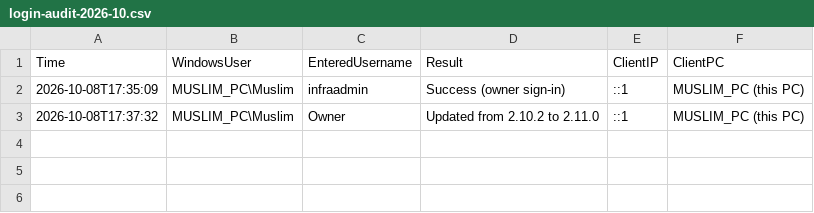
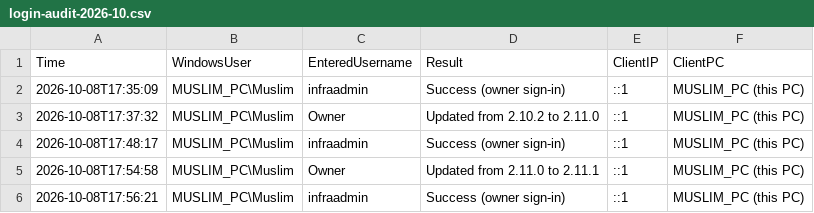
Before and after one commit to mbnetworku/Admin-Console-V1, a CSV file: logs/login-audit-2026-10.csv, drawn as a sheet.

```diff
--- a/logs/login-audit-2026-10.csv
+++ b/logs/login-audit-2026-10.csv
@@ -3 +3,4 @@
 "2026-10-08T17:37:32","MUSLIM_PC\Muslim","Owner","Updated from 2.10.2 to 2.11.0","::1","MUSLIM_PC (this PC)"
+"2026-10-08T17:48:17","MUSLIM_PC\Muslim","infraadmin","Success (owner sign-in)","::1","MUSLIM_PC (this PC)"
+"2026-10-08T17:54:58","MUSLIM_PC\Muslim","Owner","Updated from 2.11.0 to 2.11.1","::1","MUSLIM_PC (this PC)"
+"2026-10-08T17:56:21","MUSLIM_PC\Muslim","infraadmin","Success (owner sign-in)","::1","MUSLIM_PC (this PC)"
```
Also changed, not shown: logs/activity/2026-10/activity-2026-10-08.csv, 12 other files.
